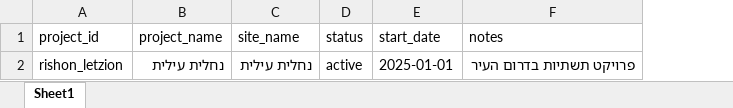
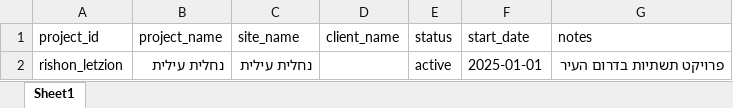
Before and after one commit to bayanjr99/M.EYLON, an Excel workbook: data/projects_registry.xlsx, sheet Sheet1, drawn as a sheet; values as stored, in another font and other column widths than the file's, no borders; the diff names each change by its address in the sheet, - before the commit and + after, or states it on an @@ line.

```diff
--- a/data/projects_registry.xlsx (sheet Sheet1)
+++ b/data/projects_registry.xlsx (sheet Sheet1)
+column D (client_name), empty
```
Also changed, not shown: 2 other files.
